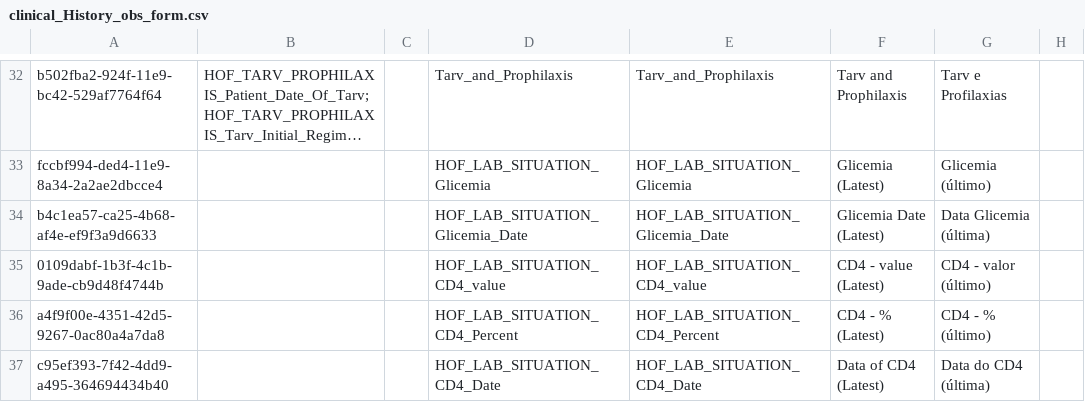
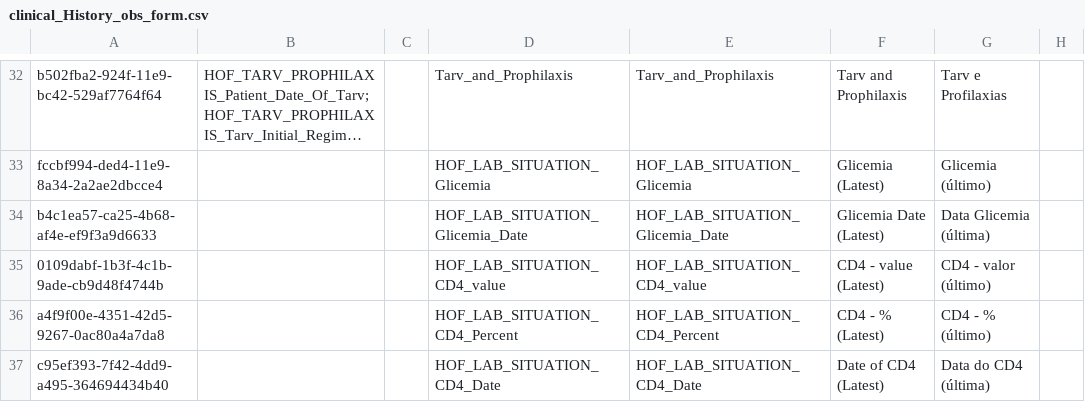
Before and after one commit to esaude/sesp-bahmni-metadata, a CSV file: configuration/concepts/clinical_History_obs_form.csv, drawn as a sheet; only a part is shown, gaps mark what is left out; long unchanged cells end in …; the diff covers the shown part only; the diff names each change by its address in the sheet, - before the commit and + after, or states it on an @@ line.

Commit message:
adds dates for percentual cd4

```diff
--- a/configuration/concepts/clinical_History_obs_form.csv
+++ b/configuration/concepts/clinical_History_obs_form.csv
-F37: Data of CD4 (Latest)
+F37: Date of CD4 (Latest)
```
Also changed, not shown: 2 added rows and 2 edited cells elsewhere in this file.
